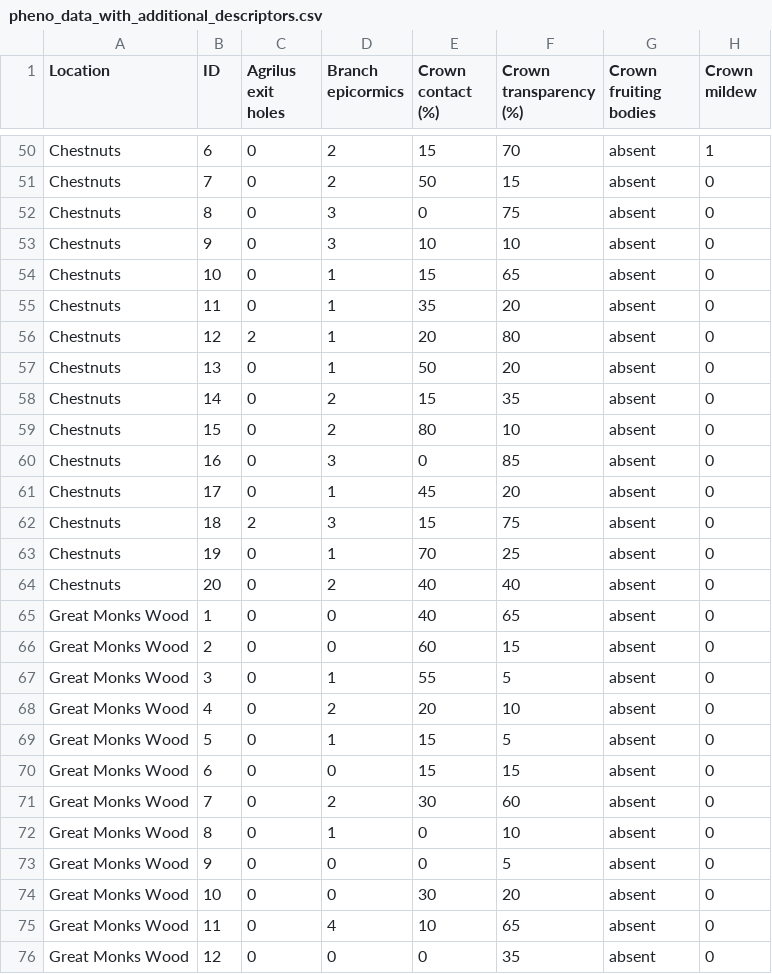
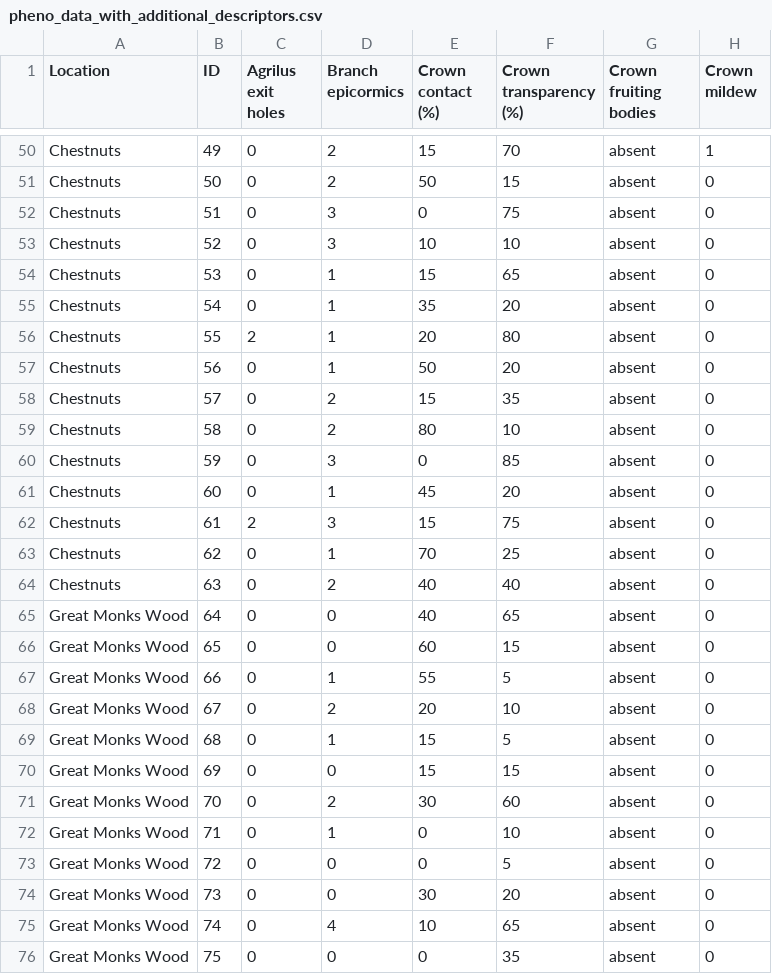
Before and after one commit to jasenfinch/Index_measures_for_oak_decline_severity_using_phenotypic_descriptors, a CSV file: data/exports/pheno_data_with_additional_descriptors.csv, drawn as a sheet; only a part is shown, gaps mark what is left out; the diff covers the shown part only; the diff names each change by its address in the sheet, - before the commit and + after, or states it on an @@ line.

```diff
--- a/data/exports/pheno_data_with_additional_descriptors.csv
+++ b/data/exports/pheno_data_with_additional_descriptors.csv
-B50 (ID): 6
+B50 (ID): 49
-B51 (ID): 7
+B51 (ID): 50
-B52 (ID): 8
+B52 (ID): 51
-B53 (ID): 9
+B53 (ID): 52
-B54 (ID): 10
+B54 (ID): 53
-B55 (ID): 11
+B55 (ID): 54
-B56 (ID): 12
+B56 (ID): 55
-B57 (ID): 13
+B57 (ID): 56
-B58 (ID): 14
+B58 (ID): 57
-B59 (ID): 15
+B59 (ID): 58
-B60 (ID): 16
+B60 (ID): 59
-B61 (ID): 17
+B61 (ID): 60
-B62 (ID): 18
+B62 (ID): 61
-B63 (ID): 19
+B63 (ID): 62
-B64 (ID): 20
+B64 (ID): 63
-B65 (ID): 1
+B65 (ID): 64
-B66 (ID): 2
+B66 (ID): 65
-B67 (ID): 3
+B67 (ID): 66
-B68 (ID): 4
+B68 (ID): 67
-B69 (ID): 5
+B69 (ID): 68
-B70 (ID): 6
+B70 (ID): 69
-B71 (ID): 7
+B71 (ID): 70
-B72 (ID): 8
+B72 (ID): 71
-B73 (ID): 9
+B73 (ID): 72
-B74 (ID): 10
+B74 (ID): 73
-B75 (ID): 11
+B75 (ID): 74
-B76 (ID): 12
+B76 (ID): 75
```
Also changed, not shown: 126 edited cells elsewhere in this file, data/exports/decline_indexes.csv, 4 other files.
